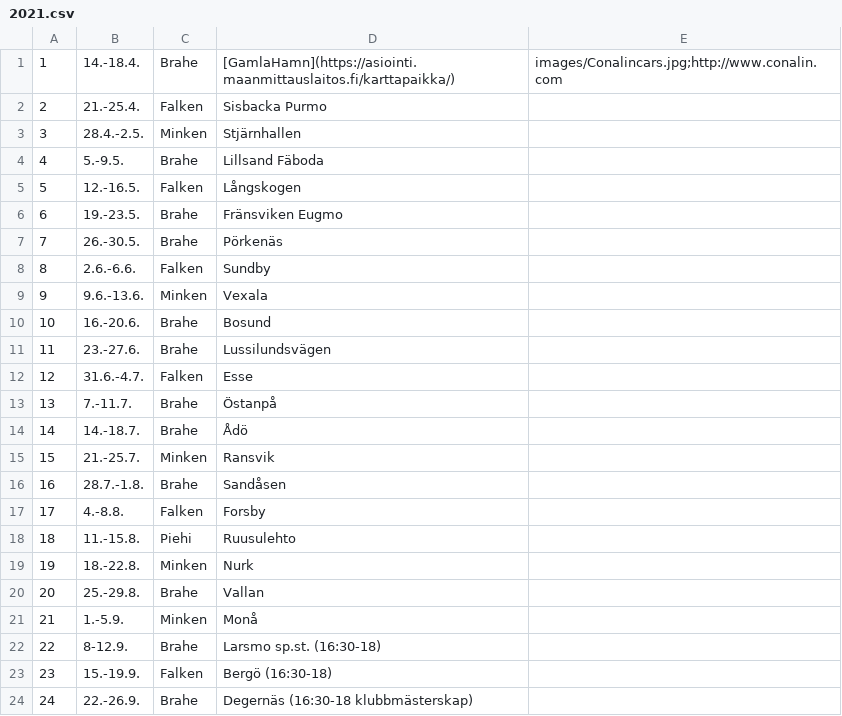
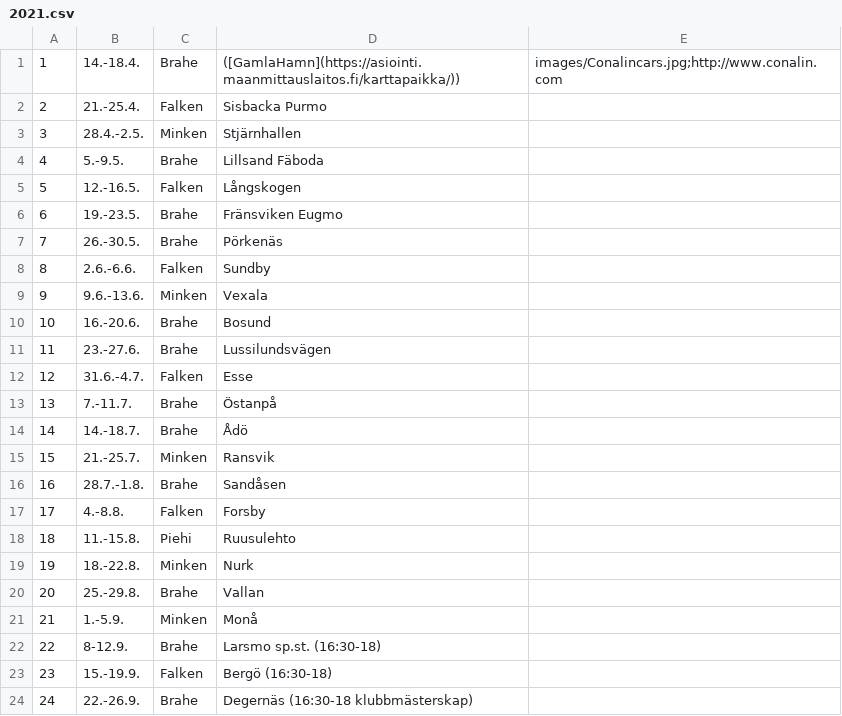
Before and after one commit to minkenol/website, a CSV file: program/2021.csv, drawn as a sheet.

Commit message:
Update 2021.csv

```diff
--- a/program/2021.csv
+++ b/program/2021.csv
@@ -1,2 +1,2 @@
- 1,  14.-18.4.,   Brahe, [GamlaHamn](https://asiointi.maanmittauslaitos.fi/karttapaikka/) ,    images/Conalincars.jpg;http://www.conalin.com
+ 1,  14.-18.4.,   Brahe, ([GamlaHamn](https://asiointi.maanmittauslaitos.fi/karttapaikka/)) ,    images/Conalincars.jpg;http://www.conalin.com
  2,  21.-25.4.,   Falken, Sisbacka Purmo,             
```
